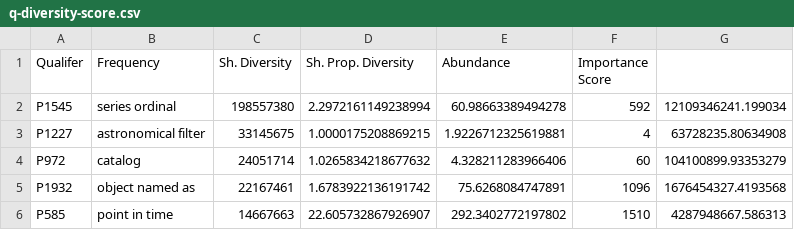
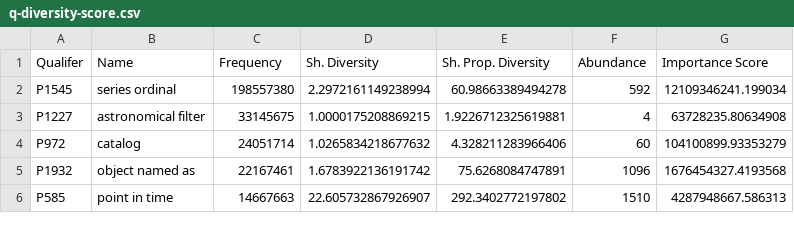
Before and after one commit to cui-ke/wikidata-qualifiers, a CSV file: stats/2025-01-01/q-diversity-score.csv, drawn as a sheet; only a part is shown.

Commit message:
added prop names

```diff
--- a/stats/2025-01-01/q-diversity-score.csv
+++ b/stats/2025-01-01/q-diversity-score.csv
@@ -1,2 +1,2 @@
-Qualifer,Frequency,Sh. Diversity,Sh. Prop. Diversity,Abundance,Importance Score
+Qualifer,Name,Frequency,Sh. Diversity,Sh. Prop. Diversity,Abundance,Importance Score
 P1545,"series ordinal",198557380,2.2972161149238994,60.98663389494278, 592, 12109346241.199034
```
Also changed, not shown: 1 other file.
